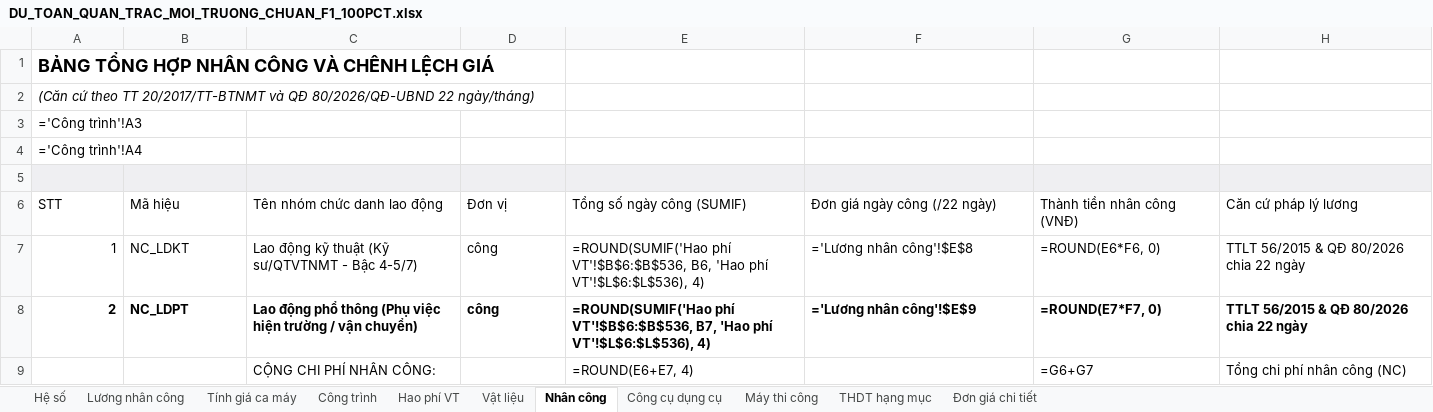
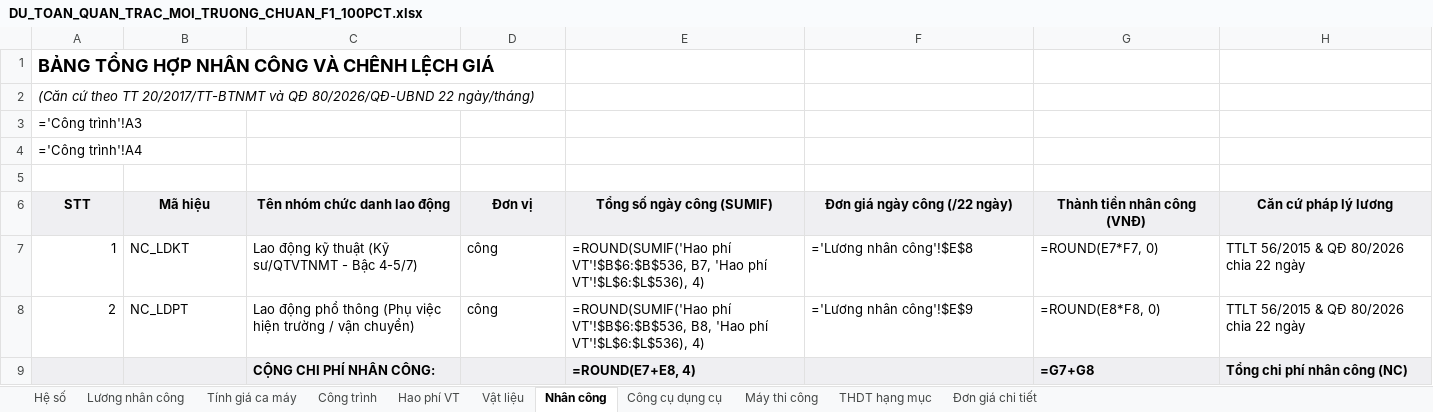
Before and after one commit to nguyenhieuanhspkt/DuToanMoiTruongApp-, an Excel workbook: backend/data/DU_TOAN_QUAN_TRAC_MOI_TRUONG_CHUAN_F1_100PCT.xlsx, sheet Nhân công, drawn as a sheet; values as stored, in another font and other column widths than the file's, no borders; formulas without a stored value are shown as written; the diff names each change by its address in the sheet, - before the commit and + after, or states it on an @@ line.

```diff
--- a/backend/data/DU_TOAN_QUAN_TRAC_MOI_TRUONG_CHUAN_F1_100PCT.xlsx (sheet Nhân công)
+++ b/backend/data/DU_TOAN_QUAN_TRAC_MOI_TRUONG_CHUAN_F1_100PCT.xlsx (sheet Nhân công)
-A5:H5 fill: #EFEFF2
+A5:H5 fill: none
@@ A6:H6 fill: none → #EFEFF2, bold: off → on, alignment: left → center @@
-E7 (Tổng số ngày công (SUMIF)): …phí VT'!$B$6:$B$536, B6, 'Hao phí…
+E7 (Tổng số ngày công (SUMIF)): …phí VT'!$B$6:$B$536, B7, 'Hao phí…
-G7 (Thành tiền nhân công (VNĐ)): =ROUND(E6*F6, 0)
+G7 (Thành tiền nhân công (VNĐ)): =ROUND(E7*F7, 0)
-A8:H8 bold: on
+A8:H8 bold: off
-E8 (Tổng số ngày công (SUMIF)): …phí VT'!$B$6:$B$536, B7, 'Hao phí…
+E8 (Tổng số ngày công (SUMIF)): …phí VT'!$B$6:$B$536, B8, 'Hao phí…
-G8 (Thành tiền nhân công (VNĐ)): =ROUND(E7*F7, 0)
+G8 (Thành tiền nhân công (VNĐ)): =ROUND(E8*F8, 0)
-A9:H9 fill: none
+A9:H9 fill: #EFEFF2
-C9 bold: off
+C9 bold: on
-E9 (Tổng số ngày công (SUMIF)): =ROUND(E6+E7, 4)
+E9 (Tổng số ngày công (SUMIF)): =ROUND(E7+E8, 4)
-E9 bold: off
+E9 bold: on
-G9 (Thành tiền nhân công (VNĐ)): =G6+G7
+G9 (Thành tiền nhân công (VNĐ)): =G7+G8
-G9:H9 bold: off
+G9:H9 bold: on
```
Also changed, not shown: sheet Vật liệu, sheet Công cụ dụng cụ, sheet Máy thi công, sheet THDT hạng mục, frontend/public/DU_TOAN_QUAN_TRAC_MOI_TRUONG_CHUAN_F1_100PCT.xlsx, 3 other files.
